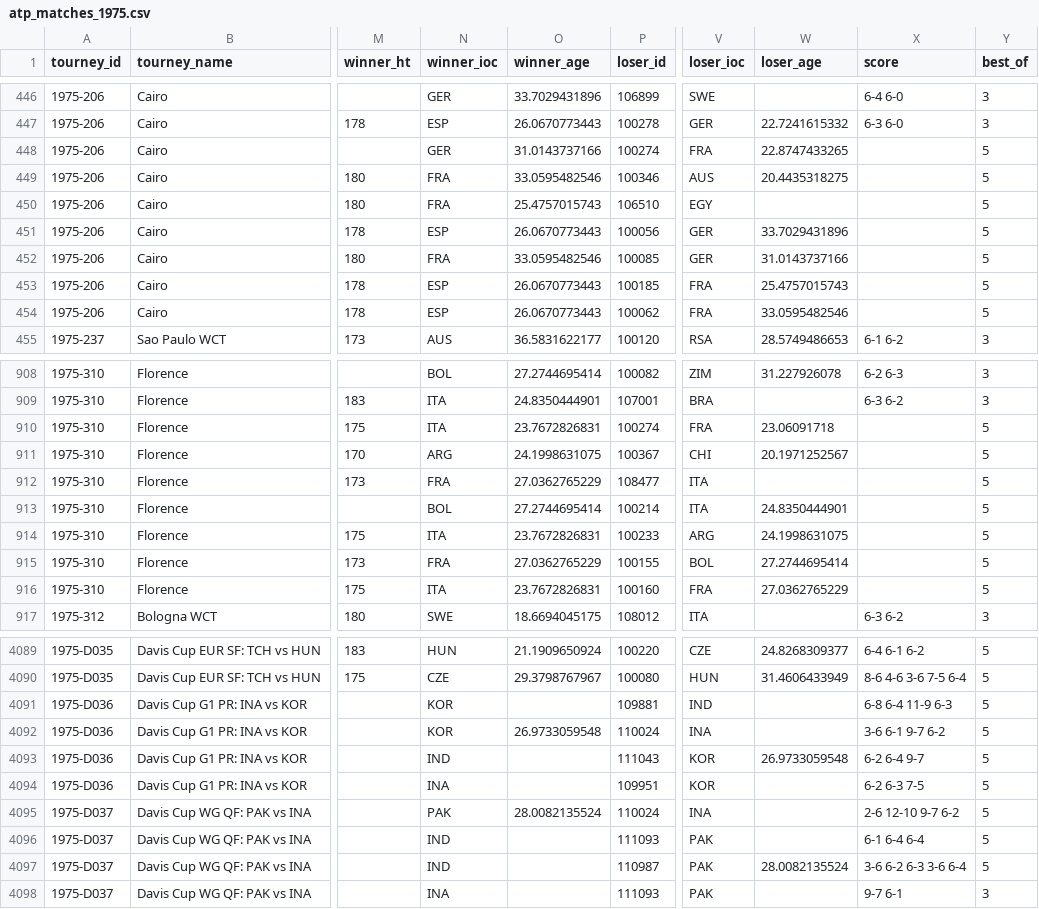
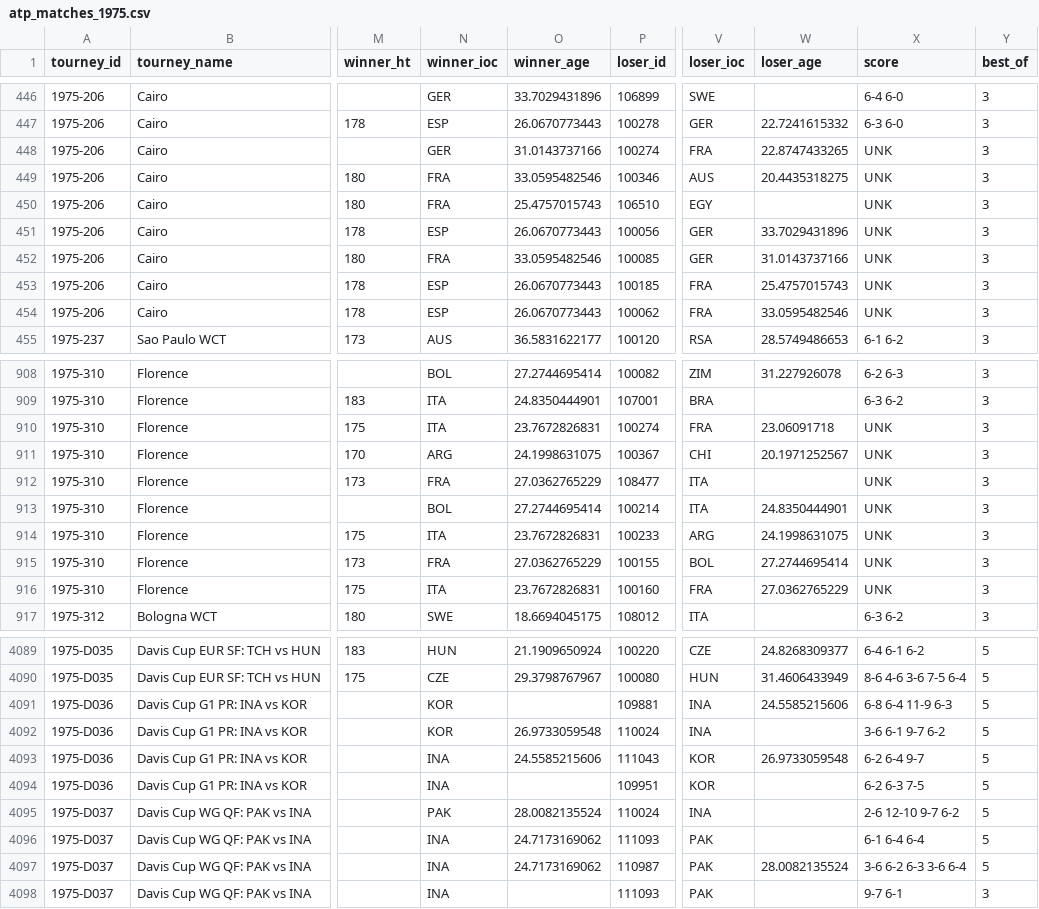
Before and after one commit to JeffSackmann/tennis_atp, a CSV file: atp_matches_1975.csv, drawn as a sheet; only a part is shown, gaps mark what is left out; the diff covers the shown part only; the diff names each change by its address in the sheet, - before the commit and + after, or states it on an @@ line.

```diff
--- a/atp_matches_1975.csv
+++ b/atp_matches_1975.csv
-X448:X454 (score): (empty)
+X448:X454 (score): UNK
-Y448:Y454 (best_of): 5
+Y448:Y454 (best_of): 3
-X910:X916 (score): (empty)
+X910:X916 (score): UNK
-Y910:Y916 (best_of): 5
+Y910:Y916 (best_of): 3
-V4091 (loser_ioc): IND
+V4091 (loser_ioc): INA
-W4091 (loser_age): (empty)
+W4091 (loser_age): 24.5585215606
-N4093 (winner_ioc): IND
+N4093 (winner_ioc): INA
-O4093 (winner_age): (empty)
+O4093 (winner_age): 24.5585215606
-N4096:N4097 (winner_ioc): IND
+N4096:N4097 (winner_ioc): INA
-O4096:O4097 (winner_age): (empty)
+O4096:O4097 (winner_age): 24.7173169062
```
Also changed, not shown: 17 edited cells elsewhere in this file, atp_matches_1969.csv, atp_matches_1971.csv, 22 other files.
